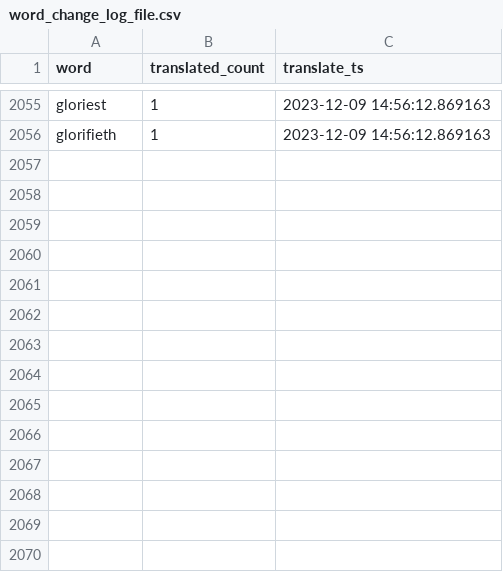
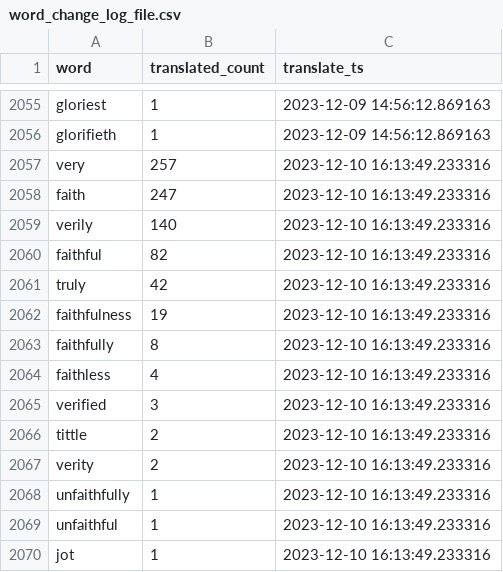
Before and after one commit to TraxData313/KJV-BG-translation, a CSV file: logs/word_change_log_file.csv, drawn as a sheet; only a part is shown, gaps mark what is left out; the diff names each change by its address in the sheet, - before the commit and + after, or states it on an @@ line.

```diff
--- a/logs/word_change_log_file.csv
+++ b/logs/word_change_log_file.csv
+row 2057: very | 257 | 2023-12-10 16:13:49.233316
+row 2058: faith | 247 | 2023-12-10 16:13:49.233316
+row 2059: verily | 140 | 2023-12-10 16:13:49.233316
+row 2060: faithful | 82 | 2023-12-10 16:13:49.233316
+row 2061: truly | 42 | 2023-12-10 16:13:49.233316
+row 2062: faithfulness | 19 | 2023-12-10 16:13:49.233316
+row 2063: faithfully | 8 | 2023-12-10 16:13:49.233316
+row 2064: faithless | 4 | 2023-12-10 16:13:49.233316
+row 2065: verified | 3 | 2023-12-10 16:13:49.233316
+row 2066: tittle | 2 | 2023-12-10 16:13:49.233316
+row 2067: verity | 2 | 2023-12-10 16:13:49.233316
+row 2068: unfaithfully | 1 | 2023-12-10 16:13:49.233316
+row 2069: unfaithful | 1 | 2023-12-10 16:13:49.233316
+row 2070: jot | 1 | 2023-12-10 16:13:49.233316
```
Also changed, not shown: 5 other files.
